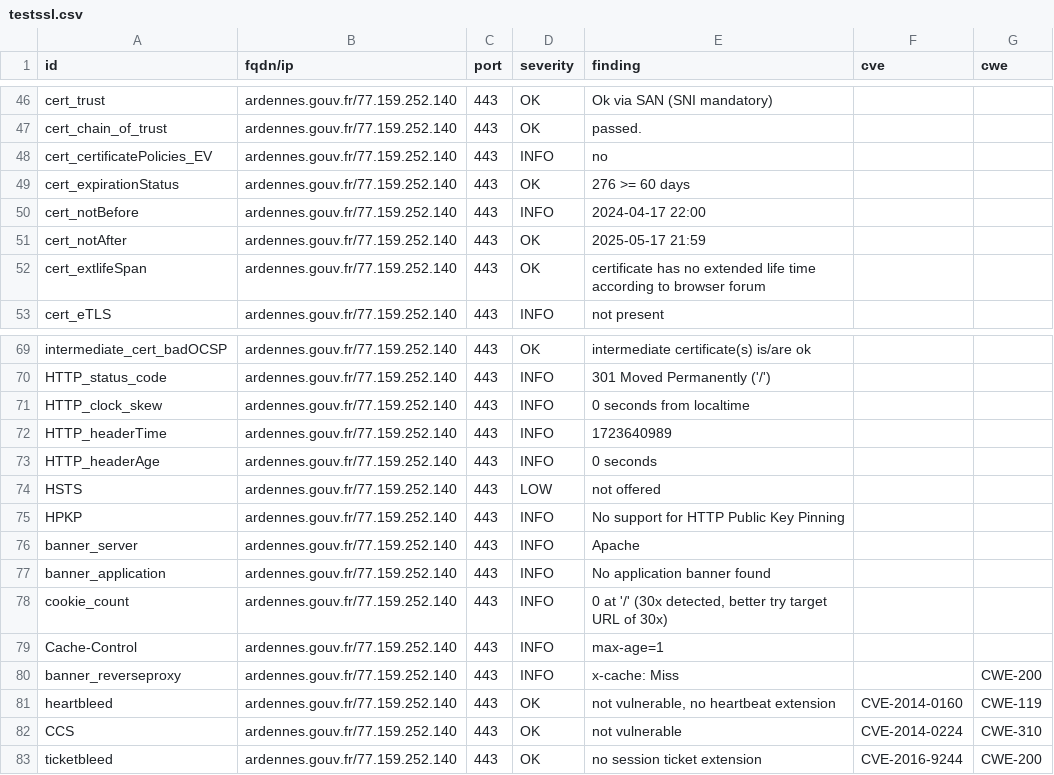
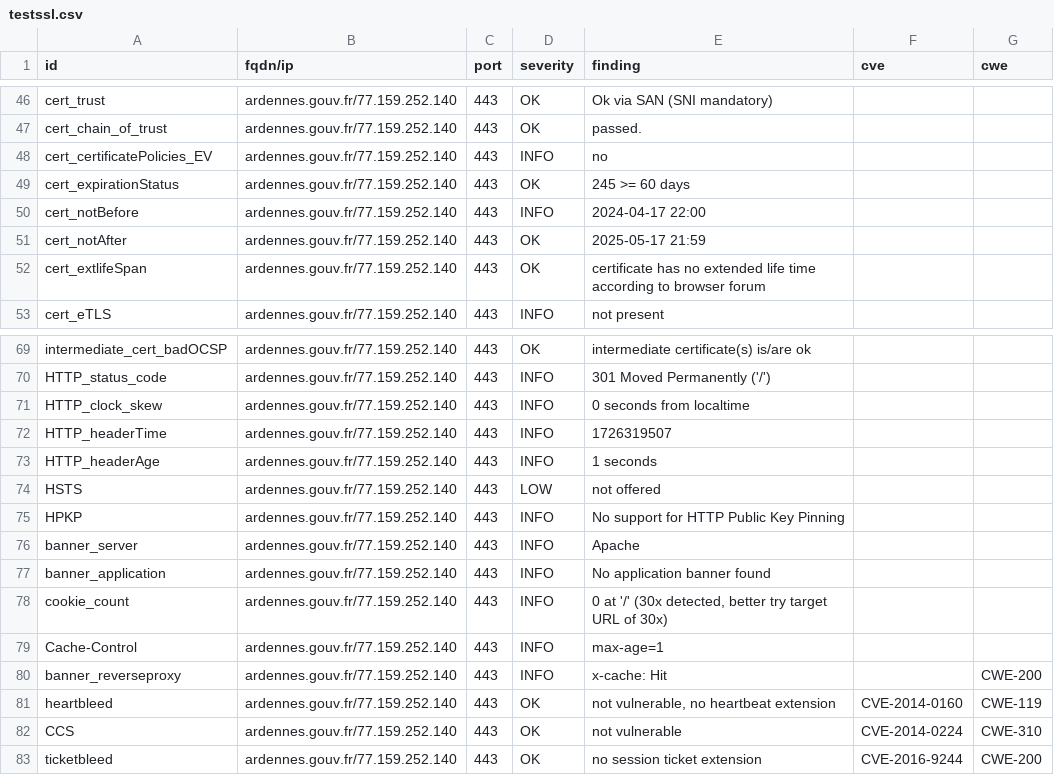
Before and after one commit to GKO-org/dashlordPrd1, a CSV file: results/aHR0cHM6Ly9hcmRlbm5lcy5nb3V2LmZy/testssl.csv, drawn as a sheet; only a part is shown, gaps mark what is left out.

```diff
--- a/results/aHR0cHM6Ly9hcmRlbm5lcy5nb3V2LmZy/testssl.csv
+++ b/results/aHR0cHM6Ly9hcmRlbm5lcy5nb3V2LmZy/testssl.csv
@@ -48,3 +48,3 @@
 "cert_certificatePolicies_EV","ardennes.gouv.fr/77.159.252.140","443","INFO","no","",""
-"cert_expirationStatus","ardennes.gouv.fr/77.159.252.140","443","OK","276 >= 60 days","",""
+"cert_expirationStatus","ardennes.gouv.fr/77.159.252.140","443","OK","245 >= 60 days","",""
 "cert_notBefore","ardennes.gouv.fr/77.159.252.140","443","INFO","2024-04-17 22:00","",""
@@ -71,4 +71,4 @@
 "HTTP_clock_skew","ardennes.gouv.fr/77.159.252.140","443","INFO","0 seconds from localtime","",""
-"HTTP_headerTime","ardennes.gouv.fr/77.159.252.140","443","INFO","1723640989","",""
-"HTTP_headerAge","ardennes.gouv.fr/77.159.252.140","443","INFO","0 seconds","",""
+"HTTP_headerTime","ardennes.gouv.fr/77.159.252.140","443","INFO","1726319507","",""
+"HTTP_headerAge","ardennes.gouv.fr/77.159.252.140","443","INFO","1 seconds","",""
 "HSTS","ardennes.gouv.fr/77.159.252.140","443","LOW","not offered","",""
@@ -79,3 +79,3 @@
 "Cache-Control","ardennes.gouv.fr/77.159.252.140","443","INFO","max-age=1","",""
-"banner_reverseproxy","ardennes.gouv.fr/77.159.252.140","443","INFO","x-cache: Miss","","CWE-200"
+"banner_reverseproxy","ardennes.gouv.fr/77.159.252.140","443","INFO","x-cache: Hit","","CWE-200"
 "heartbleed","ardennes.gouv.fr/77.159.252.140","443","OK","not vulnerable, no heartbeat extension","CVE-2014-0160","CWE-119"
```
Also changed, not shown: 9 other files.
